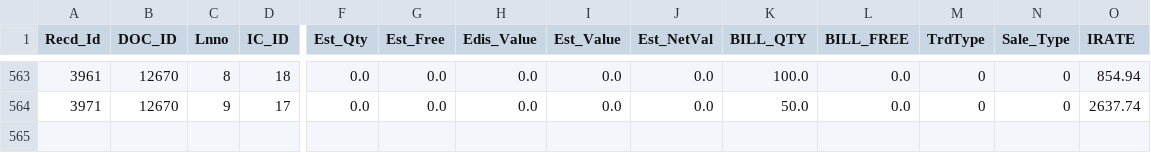
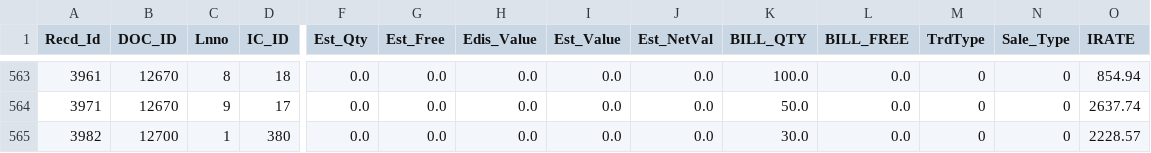
Before and after one commit to krishnasai-narayana/3goils, a CSV file: data/Stock_Recd.csv, drawn as a sheet; only a part is shown, gaps mark what is left out; rows hold the shown columns only; the diff names each change by its address in the sheet, - before the commit and + after, or states it on an @@ line.

Commit message:
Data update: 23-10-2026

```diff
--- a/data/Stock_Recd.csv
+++ b/data/Stock_Recd.csv
+row 565: 3982 | 12700 | 1 | 380 | 0.0 | 0.0 | 0.0 | 0.0 | 0.0 | 30.0 | 0.0 | 0 | 0 | 2228.57
```
Also changed, not shown: data/Doc_MaxId.csv, data/Item_Grp.csv, 10 other files.
